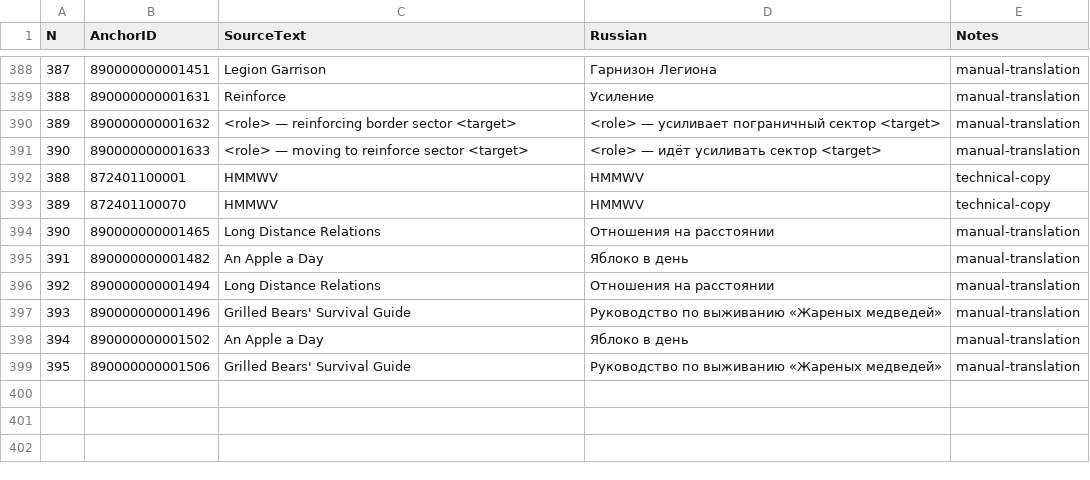
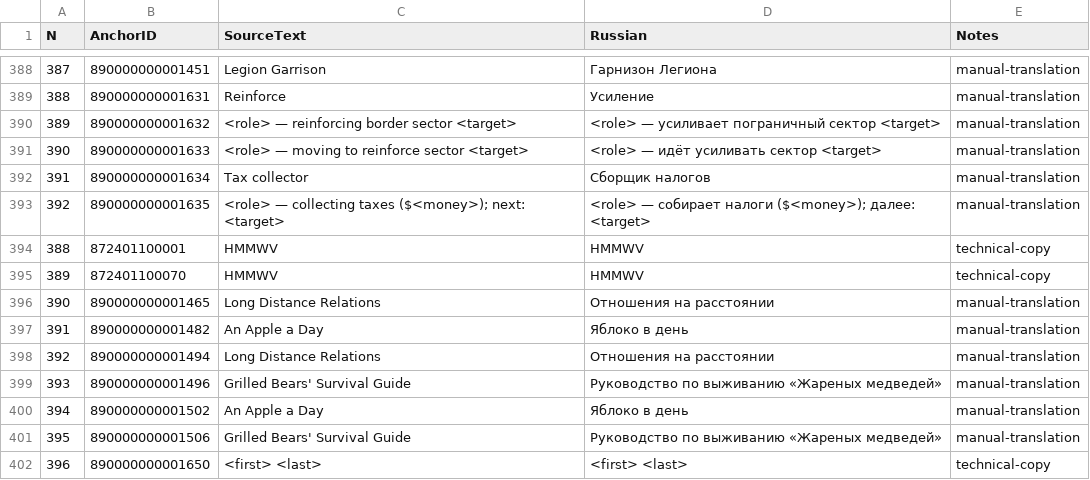
Before and after one commit to Kpoji4er/JAZZ, a CSV file: Localization/RussianManual.csv, drawn as a sheet; only a part is shown, gaps mark what is left out; the diff names each change by its address in the sheet, - before the commit and + after, or states it on an @@ line.

```diff
--- a/Localization/RussianManual.csv
+++ b/Localization/RussianManual.csv
+row 392: 391 | 890000000001634 | Tax collector | Сборщик налогов | manual-translation
+row 393: 392 | 890000000001635 | <role> — collecting taxes ($<money>); next: <target> | <role> — собирает налоги ($<money>); далее: <target> | manual-translation
+row 402: 396 | 890000000001650 | <first> <last> | <first> <last> | technical-copy
```
Also changed, not shown: Localization/EnglishManual.csv, 10 other files.
